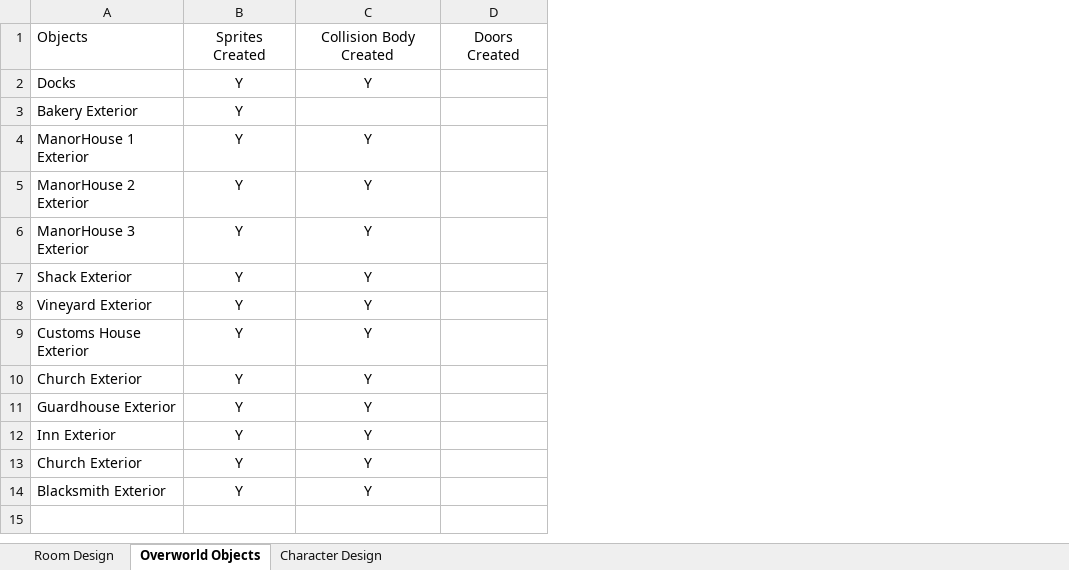
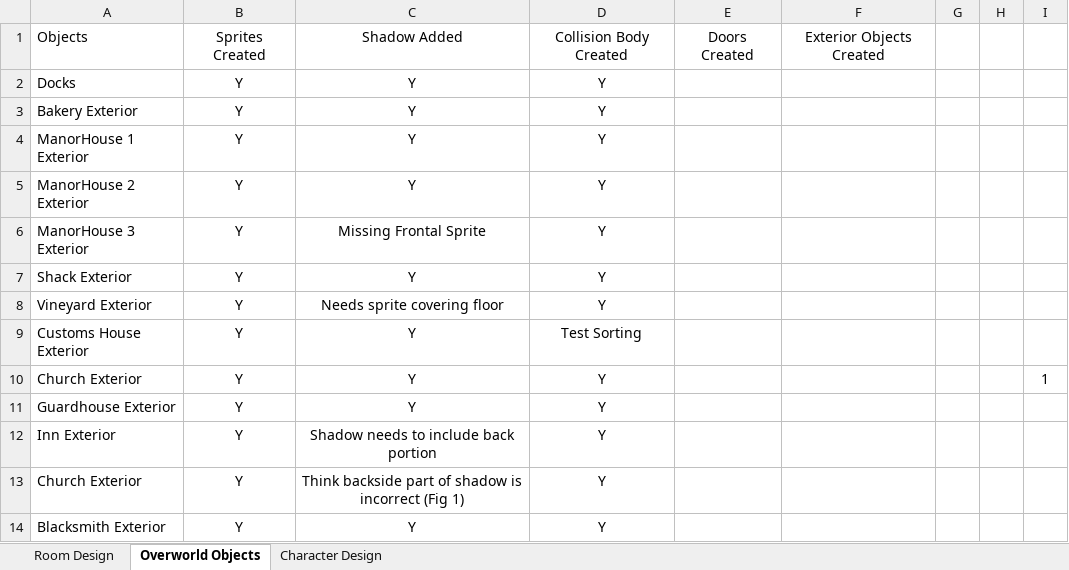
Before and after one commit to Vuwij/Macabre, an Excel workbook: Assets/Spritesheets/Configuration Status.xlsx, sheet Overworld Objects, drawn as a sheet; values as stored, in another font and other column widths than the file's, no borders; charts and pictures and conditional formats not drawn; addresses are those after the commit; the diff names each change by its address in the sheet, - before the commit and + after, or states it on an @@ line.

```diff
--- a/Assets/Spritesheets/Configuration Status.xlsx (sheet Overworld Objects)
+++ b/Assets/Spritesheets/Configuration Status.xlsx (sheet Overworld Objects)
+column C, rows 1-14: Shadow Added | Y | Y | Y | Y | Missing Frontal Sprite | Y | Needs sprite covering floor | Y | Y | Y | Shadow needs to include back portion | Think backside part of shadow is incorrect (Fig 1) | Y
+column F, row 1: Exterior Objects Created
+column G, empty
+column H, empty
+column I, row 10: 1
-D3: (empty)
+D3: Y
-D9: Y
+D9: Test Sorting
```
Also changed, not shown: charts or pictures, 2 other files.
